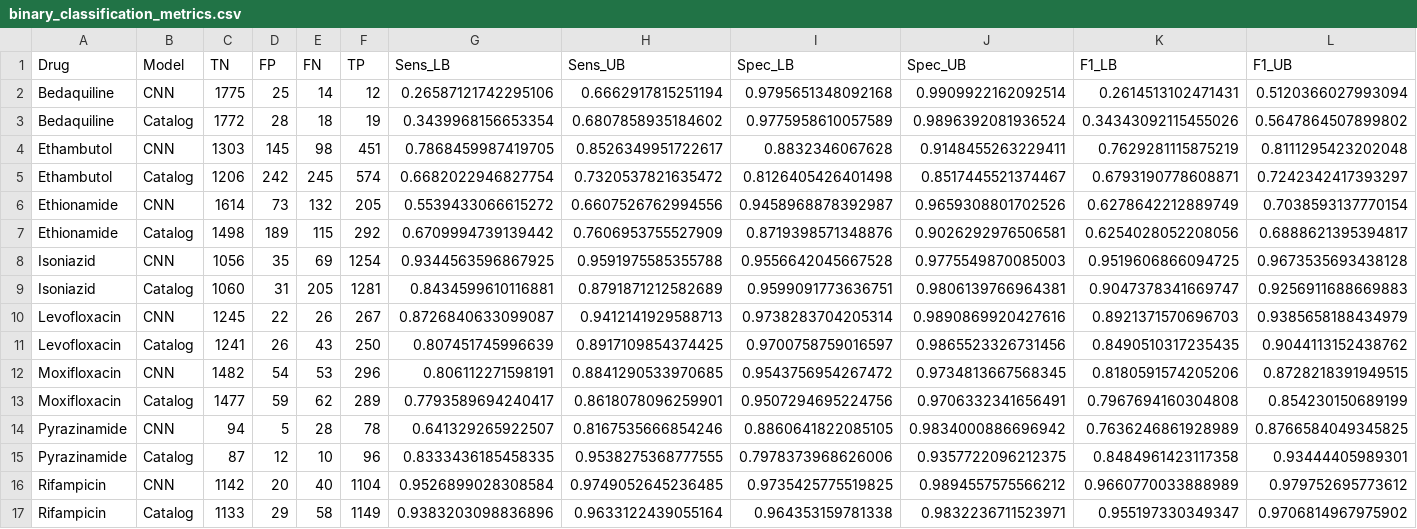
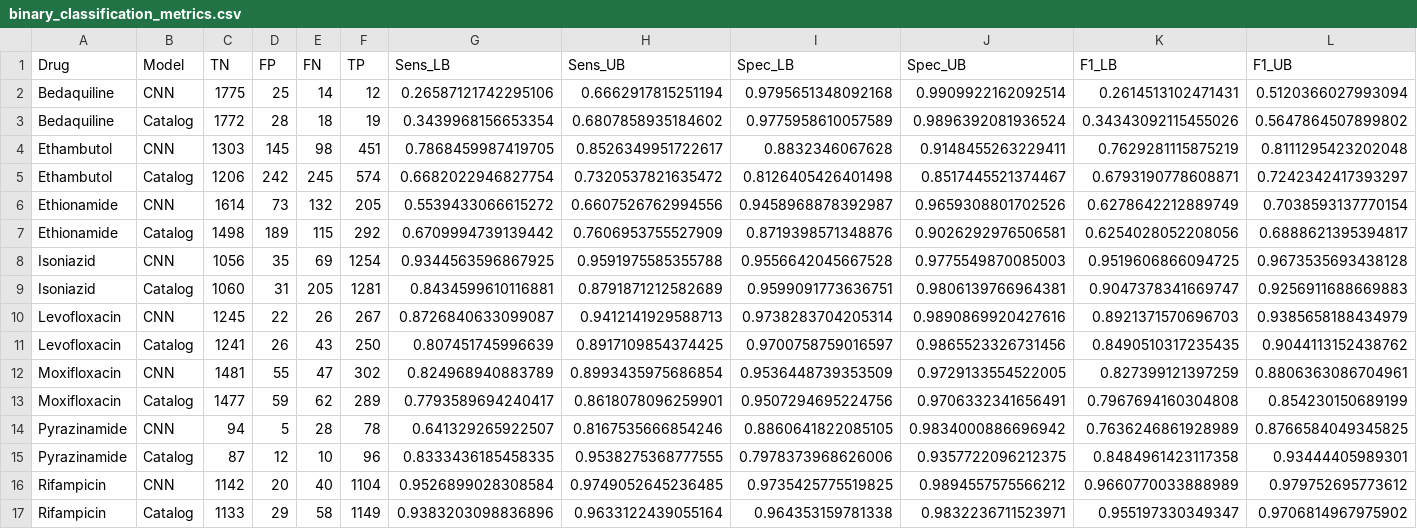
Before and after one commit to sanju99/MtbQuantCNN, a CSV file: supplement/binary_classification_metrics.csv, drawn as a sheet; only a part is shown; removed rows and columns are numbered as before the commit, all else as after; rows hold the shown columns only; the diff names each change by its address in the sheet, - before the commit and + after, or states it on an @@ line.

```diff
--- a/supplement/binary_classification_metrics.csv
+++ b/supplement/binary_classification_metrics.csv
-row 12: Moxifloxacin | CNN | 1482 | 54 | 53 | 296 | 0.806112271598191 | 0.8841290533970685 | 0.9543756954267472 | 0.9734813667568345 | 0.8180591574205206 | 0.8728218391949515
+row 12: Moxifloxacin | CNN | 1481 | 55 | 47 | 302 | 0.824968940883789 | 0.8993435975686854 | 0.9536448739353509 | 0.9729133554522005 | 0.827399121397259 | 0.8806363086704961
```
Also changed, not shown: 58 other files.
